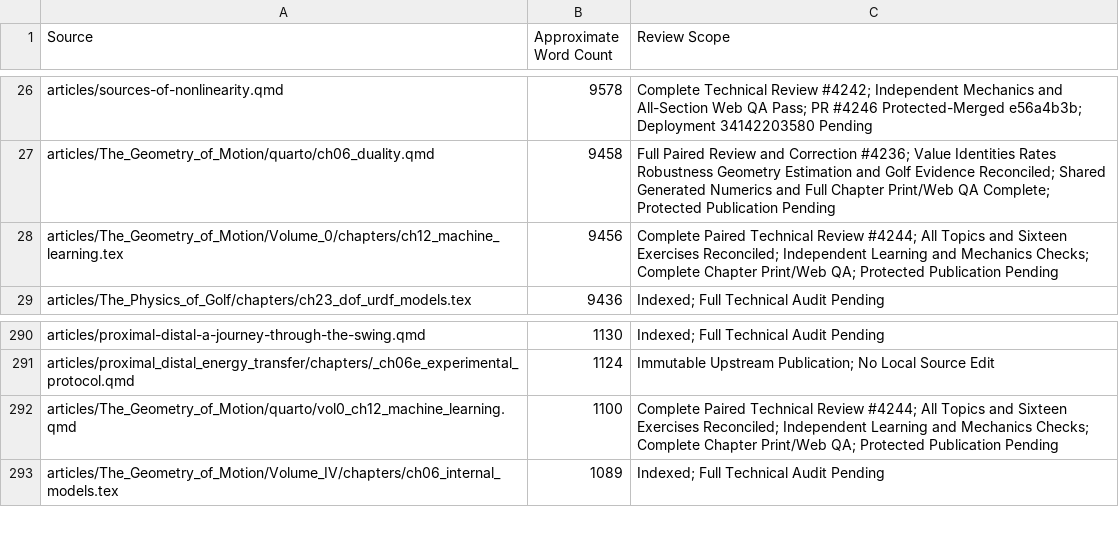
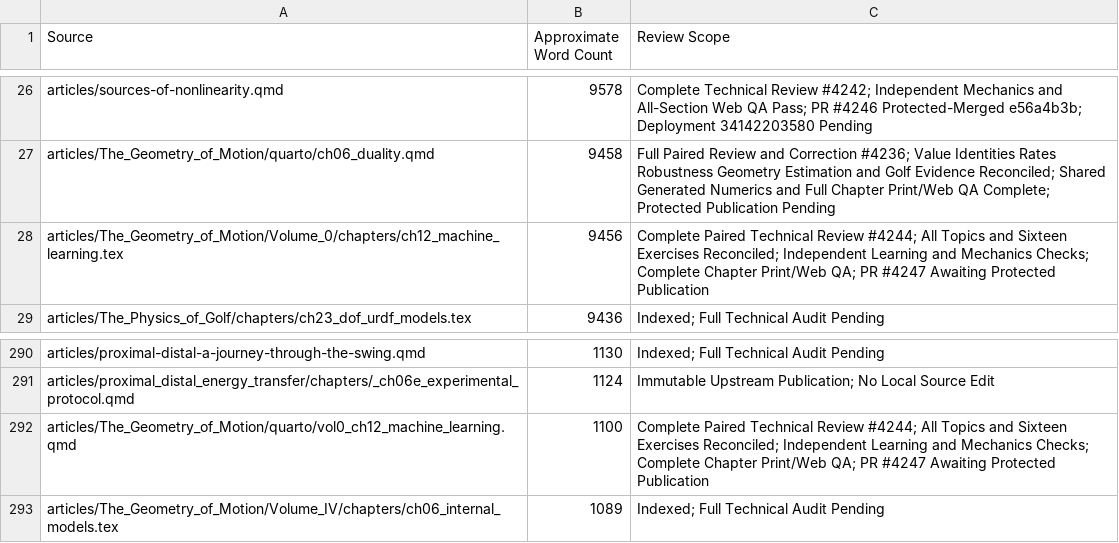
Before and after one commit to D-sorganization/AffineDrift, a CSV file: docs/development/technical-review/corpus-review-index.csv, drawn as a sheet; only a part is shown, gaps mark what is left out.

```diff
--- a/docs/development/technical-review/corpus-review-index.csv
+++ b/docs/development/technical-review/corpus-review-index.csv
@@ -27,3 +27,3 @@ articles/sources-of-nonlinearity.qmd,9578,Complete Technical Review #4242; Indep
 articles/The_Geometry_of_Motion/quarto/ch06_duality.qmd,9458,Full Paired Review and Correction #4236; Value Identities Rates Robustness Geometry Estimation and Golf Evidence Reconciled; Shared Generated Numerics and Full Chapter Print/Web QA Complete; Protected Publication Pending
-articles/The_Geometry_of_Motion/Volume_0/chapters/ch12_machine_learning.tex,9456,Complete Paired Technical Review #4244; All Topics and Sixteen Exercises Reconciled; Independent Learning and Mechanics Checks; Complete Chapter Print/Web QA; Protected Publication Pending
+articles/The_Geometry_of_Motion/Volume_0/chapters/ch12_machine_learning.tex,9456,Complete Paired Technical Review #4244; All Topics and Sixteen Exercises Reconciled; Independent Learning and Mechanics Checks; Complete Chapter Print/Web QA; PR #4247 Awaiting Protected Publication
 articles/The_Physics_of_Golf/chapters/ch23_dof_urdf_models.tex,9436,Indexed; Full Technical Audit Pending
@@ -291,3 +291,3 @@ articles/proximal-distal-a-journey-through-the-swing.qmd,1130,Indexed; Full Tech
 articles/proximal_distal_energy_transfer/chapters/_ch06e_experimental_protocol.qmd,1124,Immutable Upstream Publication; No Local Source Edit
-articles/The_Geometry_of_Motion/quarto/vol0_ch12_machine_learning.qmd,1100,Complete Paired Technical Review #4244; All Topics and Sixteen Exercises Reconciled; Independent Learning and Mechanics Checks; Complete Chapter Print/Web QA; Protected Publication Pending
+articles/The_Geometry_of_Motion/quarto/vol0_ch12_machine_learning.qmd,1100,Complete Paired Technical Review #4244; All Topics and Sixteen Exercises Reconciled; Independent Learning and Mechanics Checks; Complete Chapter Print/Web QA; PR #4247 Awaiting Protected Publication
 articles/The_Geometry_of_Motion/Volume_IV/chapters/ch06_internal_models.tex,1089,Indexed; Full Technical Audit Pending
```
Also changed, not shown: 4 other files.
